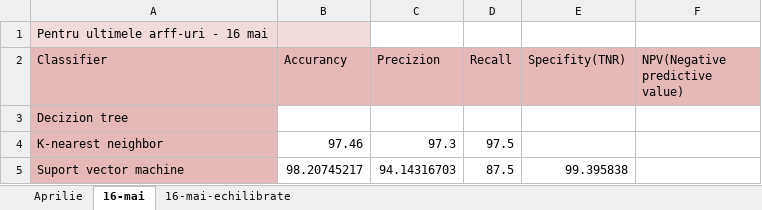
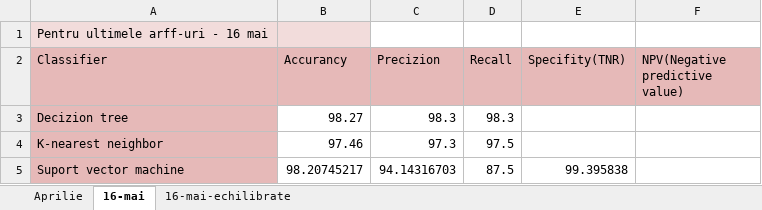
Before and after one commit to ralucaportase/artifacts-detection, an Excel workbook: comparatie-clasificatori/comparatie-evalure-all-cclassifieries.xlsx, sheet 16-mai, drawn as a sheet; values as stored, in another font and other column widths than the file's, no borders; the diff names each change by its address in the sheet, - before the commit and + after, or states it on an @@ line.

Commit message:
Elena's results added

```diff
--- a/comparatie-clasificatori/comparatie-evalure-all-cclassifieries.xlsx (sheet 16-mai)
+++ b/comparatie-clasificatori/comparatie-evalure-all-cclassifieries.xlsx (sheet 16-mai)
-B3 (Accurancy): (empty)
+B3 (Accurancy): 98.27
-C3 (Precizion): (empty)
+C3 (Precizion): 98.3
-D3 (Recall): (empty)
+D3 (Recall): 98.3
```
